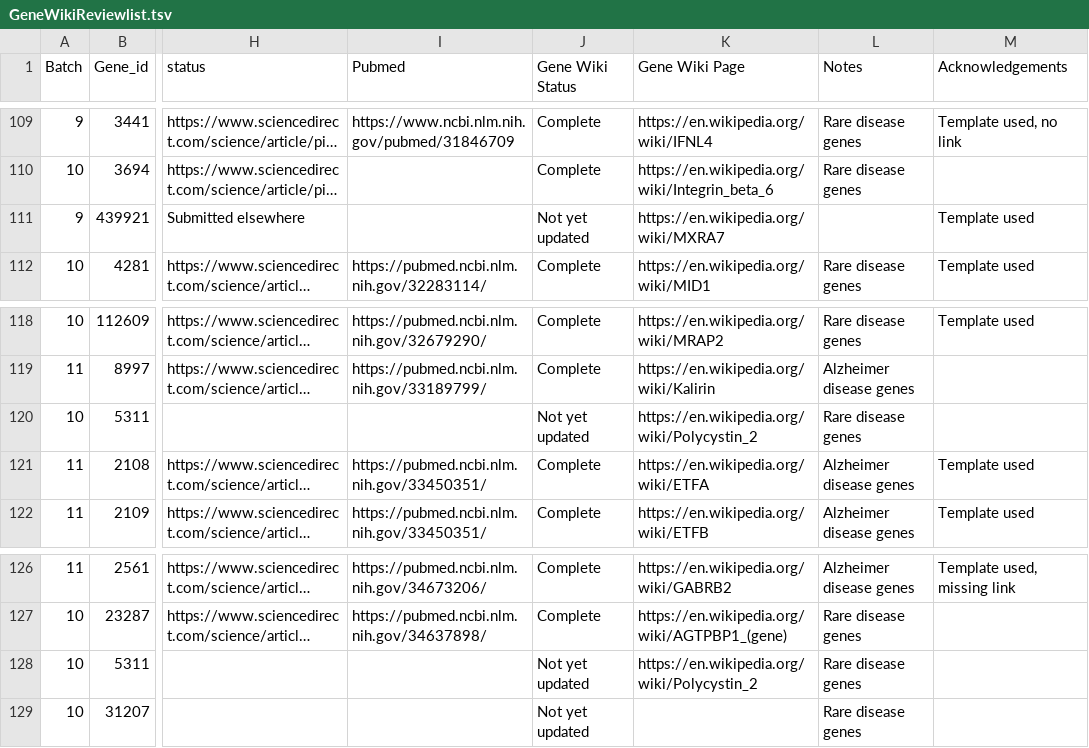
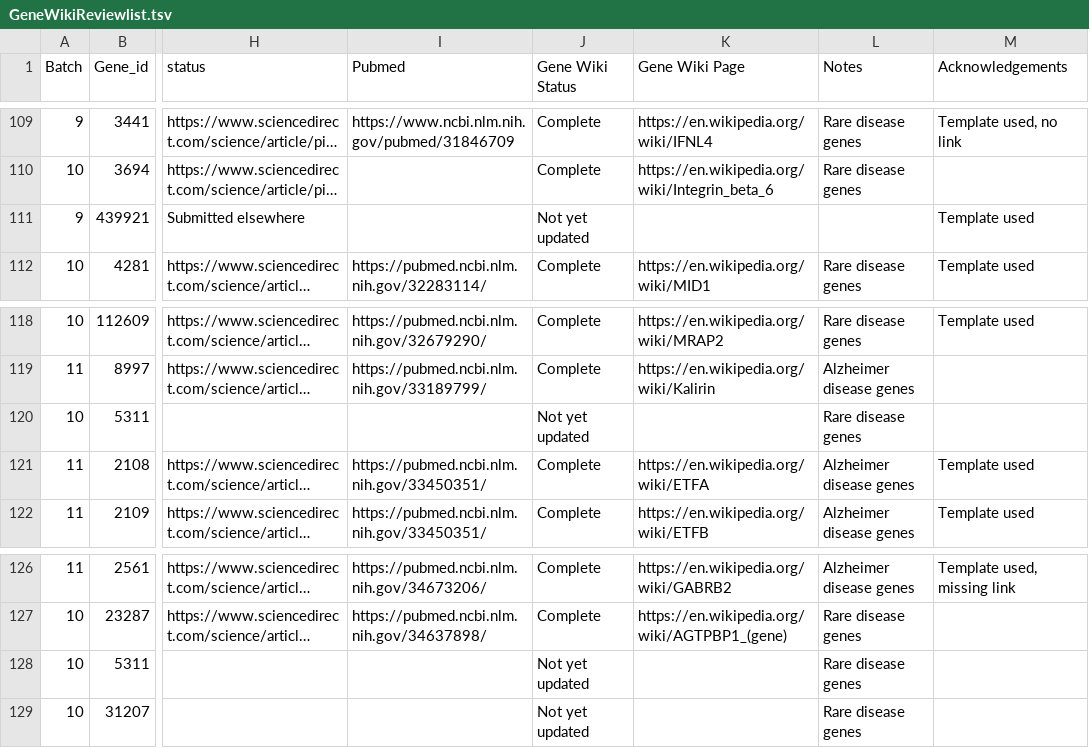
Before and after one commit to janjoy/GeneWiki, a TSV file: data/GeneWikiReviewlist.tsv, drawn as a sheet; only a part is shown, gaps mark what is left out; long unchanged cells end in …; the diff names each change by its address in the sheet, - before the commit and + after, or states it on an @@ line.

```diff
--- a/data/GeneWikiReviewlist.tsv
+++ b/data/GeneWikiReviewlist.tsv
-K111 (Gene Wiki Page): https://en.wikipedia.org/wiki/MXRA7
+K111 (Gene Wiki Page): (empty)
-K120 (Gene Wiki Page): https://en.wikipedia.org/wiki/Polycystin_2
+K120 (Gene Wiki Page): (empty)
-K128 (Gene Wiki Page): https://en.wikipedia.org/wiki/Polycystin_2
+K128 (Gene Wiki Page): (empty)
```
Also changed, not shown: results/gene_wiki_vol_info.tsv, 3 other files.
